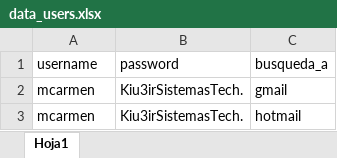
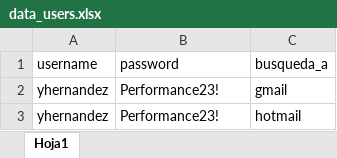
Before and after one commit to smavodev/playwright_python_evolta, an Excel workbook: Data/data_users.xlsx, sheet Hoja1, drawn as a sheet; values as stored, in another font and other column widths than the file's, no borders; the diff names each change by its address in the sheet, - before the commit and + after, or states it on an @@ line.

Commit message:
Add test excel, Data

```diff
--- a/Data/data_users.xlsx (sheet Hoja1)
+++ b/Data/data_users.xlsx (sheet Hoja1)
-A2:A3 (username): mcarmen
+A2:A3 (username): yhernandez
-B2:B3 (password): Kiu3irSistemasTech.
+B2:B3 (password): Performance23!
```
Also changed, not shown: 2 other files.
